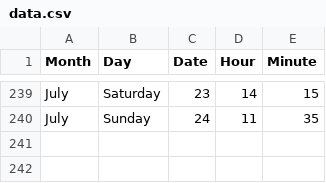
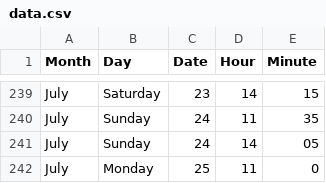
Before and after one commit to jckdm/masterpiece, a CSV file: data.csv, drawn as a sheet; only a part is shown, gaps mark what is left out; the diff names each change by its address in the sheet, - before the commit and + after, or states it on an @@ line.

Commit message:
remembered that d3 data/enter is inherently a loop...embarrassing...anyway i think the feature is done

```diff
--- a/data.csv
+++ b/data.csv
+row 241: July | Sunday | 24 | 14 | 05
+row 242: July | Monday | 25 | 11 | 0
```
Also changed, not shown: 3 other files.
